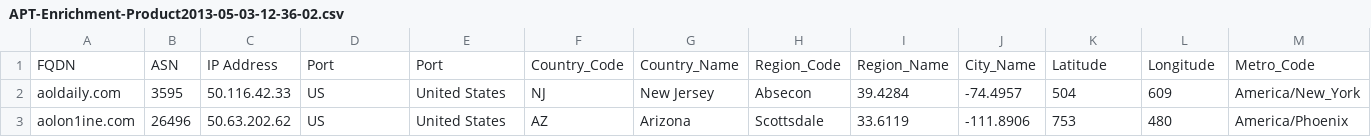
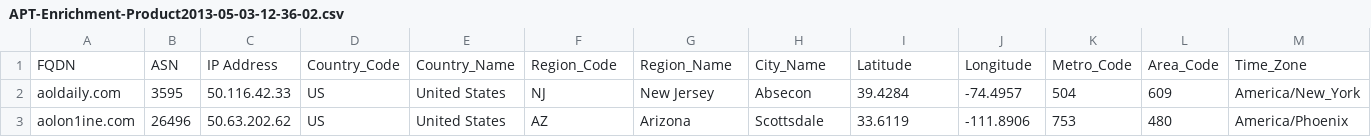
Before and after one commit to 0day1day/OSINT, a CSV file: MANDIANTAPT/APT-Enrichment-Product2013-05-03-12-36-02.csv, drawn as a sheet; only a part is shown; removed rows and columns are numbered as before the commit, all else as after; rows hold the shown columns only; the diff names each change by its address in the sheet, - before the commit and + after, or states it on an @@ line.

Commit message:
Update APT-Enrichment-Product2013-05-03-12-36-02.csv
removed Port,Port from header not utilized in this use case

```diff
--- a/MANDIANTAPT/APT-Enrichment-Product2013-05-03-12-36-02.csv
+++ b/MANDIANTAPT/APT-Enrichment-Product2013-05-03-12-36-02.csv
-row 1: FQDN | ASN | IP Address | Port | Port | Country_Code | Country_Name | Region_Code | Region_Name | City_Name | Latitude | Longitude | Metro_Code
+row 1: FQDN | ASN | IP Address | Country_Code | Country_Name | Region_Code | Region_Name | City_Name | Latitude | Longitude | Metro_Code | Area_Code | Time_Zone
```
